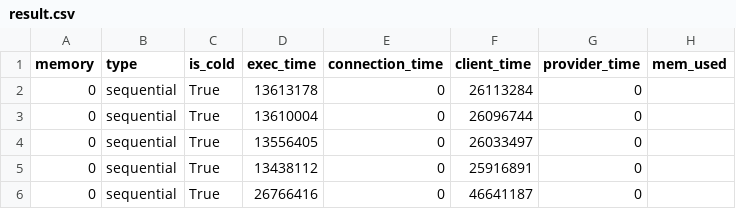
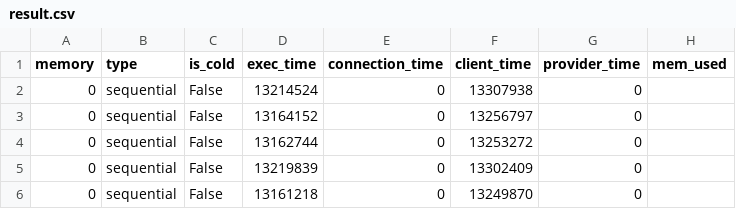
Before and after one commit to saoirse077/Wallet-VMPL, a CSV file: Benchmarks/SeBS_analysis/results/wallet_warm_cow_prealloc/411.image-recognition/perf-cost/result.csv, drawn as a sheet.

Commit message:
Update lukewarm image recognition result

```diff
--- a/Benchmarks/SeBS_analysis/results/wallet_warm_cow_prealloc/411.image-recognition/perf-cost/result.csv
+++ b/Benchmarks/SeBS_analysis/results/wallet_warm_cow_prealloc/411.image-recognition/perf-cost/result.csv
@@ -1,6 +1,6 @@
 memory,type,is_cold,exec_time,connection_time,client_time,provider_time,mem_used
-0,sequential,True,13613178,0,26113284,0,
-0,sequential,True,13610004,0,26096744,0,
-0,sequential,True,13556405,0,26033497,0,
-0,sequential,True,13438112,0,25916891,0,
-0,sequential,True,26766416,0,46641187,0,
+0,sequential,False,13214524,0,13307938,0,
+0,sequential,False,13164152,0,13256797,0,
+0,sequential,False,13162744,0,13253272,0,
+0,sequential,False,13219839,0,13302409,0,
+0,sequential,False,13161218,0,13249870,0,
```
Also changed, not shown: 8 other files.
